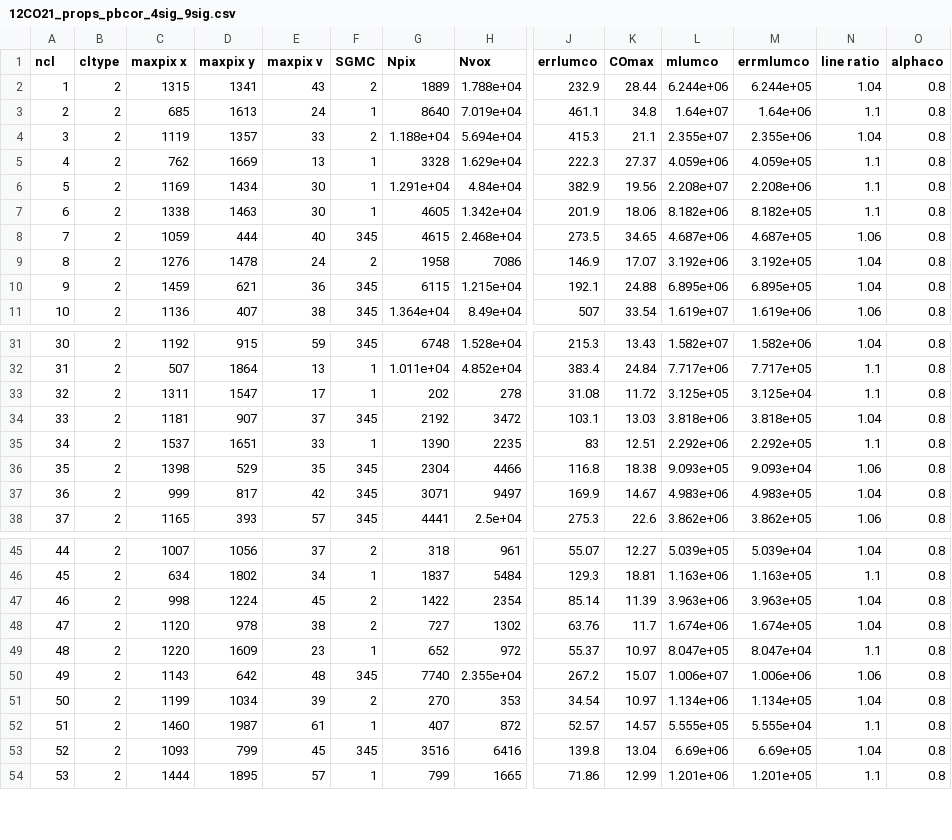
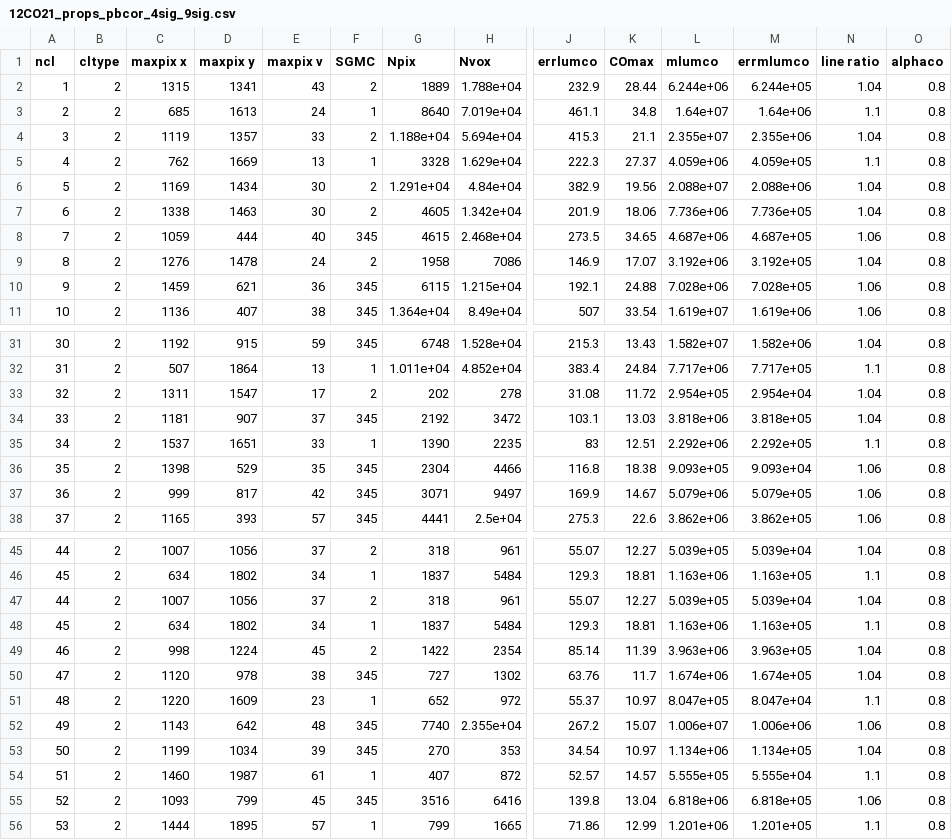
Before and after one commit to gracekrahm/antennae-overlap-analysis, a CSV file: data/12CO21_props_pbcor_4sig_9sig.csv, drawn as a sheet; only a part is shown, gaps mark what is left out; addresses are those after the commit; rows hold the shown columns only; the diff covers the shown part only; the diff names each change by its address in the sheet, - before the commit and + after, or states it on an @@ line.

Commit message:
Update 12CO21_props_pbcor_4sig_9sig.csv

```diff
--- a/data/12CO21_props_pbcor_4sig_9sig.csv
+++ b/data/12CO21_props_pbcor_4sig_9sig.csv
-F6:F7 (SGMC): 1
+F6:F7 (SGMC): 2
-L6 (mlumco): 2.208e+07
+L6 (mlumco): 2.088e+07
-M6 (errmlumco): 2.208e+06
+M6 (errmlumco): 2.088e+06
-N6:N7 (line ratio): 1.1
+N6:N7 (line ratio): 1.04
-L7 (mlumco): 8.182e+06
+L7 (mlumco): 7.736e+06
-M7 (errmlumco): 8.182e+05
+M7 (errmlumco): 7.736e+05
-L10 (mlumco): 6.895e+06
+L10 (mlumco): 7.028e+06
-M10 (errmlumco): 6.895e+05
+M10 (errmlumco): 7.028e+05
-N10 (line ratio): 1.04
+N10 (line ratio): 1.06
-F33 (SGMC): 1
+F33 (SGMC): 2
-L33 (mlumco): 3.125e+05
+L33 (mlumco): 2.954e+05
-M33 (errmlumco): 3.125e+04
+M33 (errmlumco): 2.954e+04
-N33 (line ratio): 1.1
+N33 (line ratio): 1.04
-L37 (mlumco): 4.983e+06
+L37 (mlumco): 5.079e+06
-M37 (errmlumco): 4.983e+05
+M37 (errmlumco): 5.079e+05
-N37 (line ratio): 1.04
+N37 (line ratio): 1.06
+row 47: 44 | 2 | 1007 | 1056 | 37 | 2 | 318 | 961 | 55.07 | 12.27 | 5.039e+05 | 5.039e+04 | 1.04 | 0.8
+row 48: 45 | 2 | 634 | 1802 | 34 | 1 | 1837 | 5484 | 129.3 | 18.81 | 1.163e+06 | 1.163e+05 | 1.1 | 0.8
-F50 (SGMC): 2
+F50 (SGMC): 345
-F53 (SGMC): 2
+F53 (SGMC): 345
-L55 (mlumco): 6.69e+06
+L55 (mlumco): 6.818e+06
-M55 (errmlumco): 6.69e+05
+M55 (errmlumco): 6.818e+05
-N55 (line ratio): 1.04
+N55 (line ratio): 1.06
```
Also changed, not shown: 4 edited cells elsewhere in this file.
